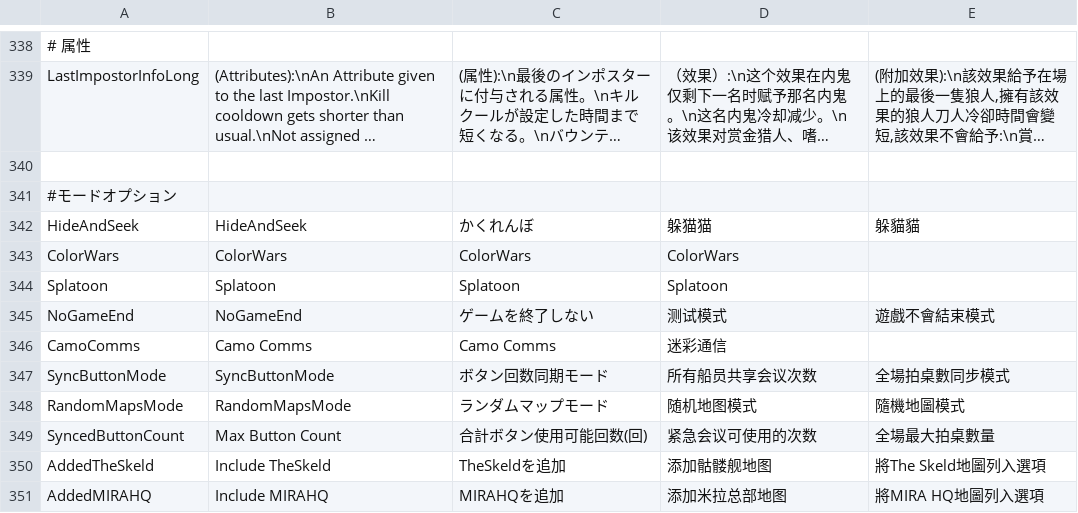
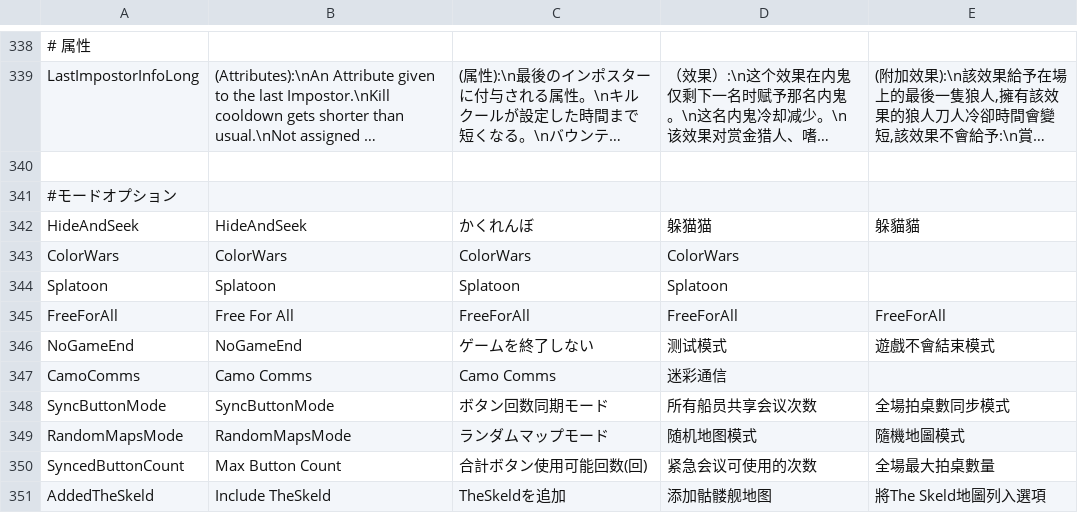
Before and after one commit to discus-sions/TownOfHost-TheOtherRoles, a CSV file: Resources/string.csv, drawn as a sheet; only a part is shown, gaps mark what is left out; the shorter side is filled out with more unchanged rows; long unchanged cells end in …; the diff names each change by its address in the sheet, - before the commit and + after, or states it on an @@ line.

Commit message:
freeforall

```diff
--- a/Resources/string.csv
+++ b/Resources/string.csv
+row 345: FreeForAll | Free For All | FreeForAll | FreeForAll | FreeForAll
```
